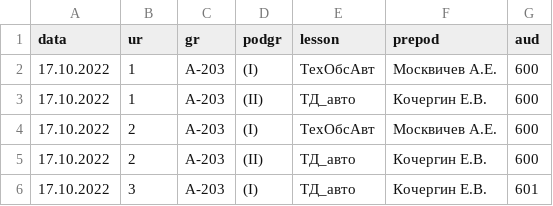
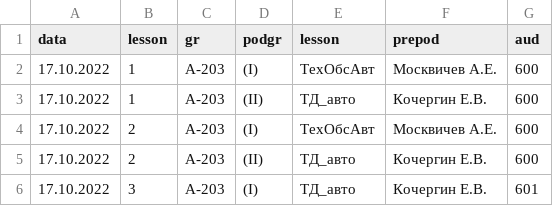
Before and after one commit to five76/rasp, a CSV file: r1.csv, drawn as a sheet; only a part is shown.

Commit message:
Add r1

```diff
--- a/r1.csv
+++ b/r1.csv
@@ -1,2 +1,2 @@
-data,ur,gr,podgr,lesson,prepod,aud
+data,lesson,gr,podgr,lesson,prepod,aud
 17.10.2022,1,А-203,(I),ТехОбсАвт, Москвичев А.Е.,600
```
